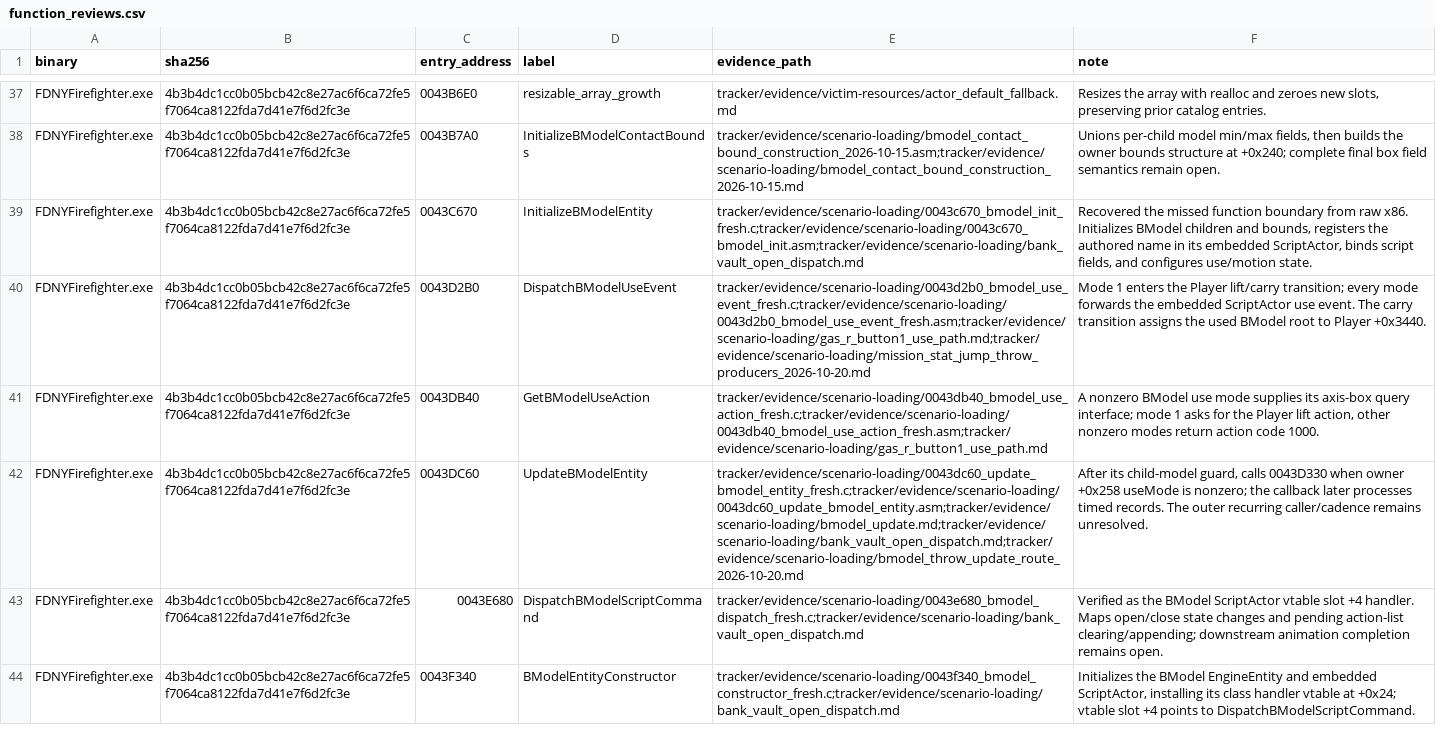
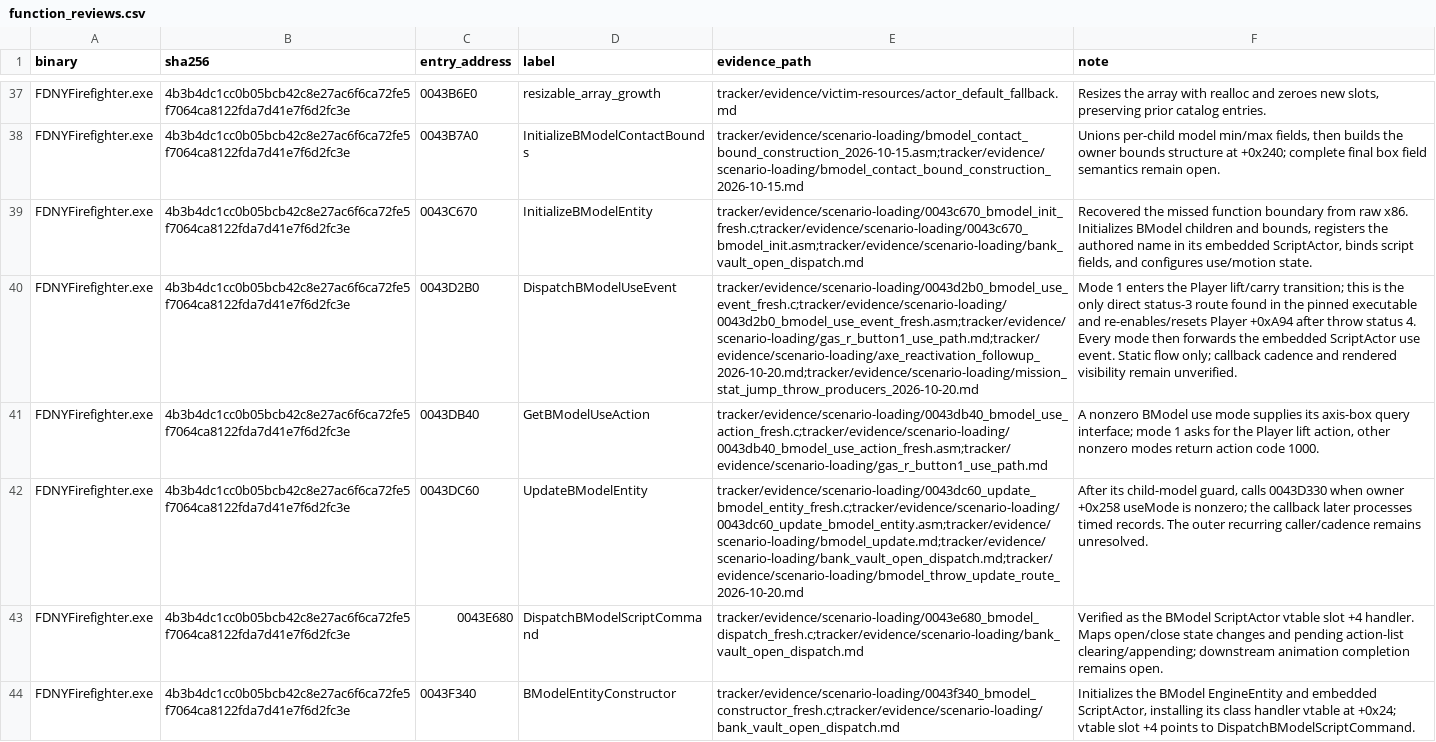
Before and after one commit to JacobPilawa/fdny-maps, a CSV file: decomp_revised/tracker/function_reviews.csv, drawn as a sheet; only a part is shown, gaps mark what is left out; the diff covers the shown part only; the diff names each change by its address in the sheet, - before the commit and + after, or states it on an @@ line.

```diff
--- a/decomp_revised/tracker/function_reviews.csv
+++ b/decomp_revised/tracker/function_reviews.csv
-E40 (evidence_path): tracker/evidence/scenario-loading/0043d2b0_bmodel_use_event_fresh.c;tracker/evidence/scenario-loading/0043d2b0_bmodel_use_event_fresh.asm;tracker/evidence/scenario-loading/gas_r_button1_use_path.md;tracker/evidence/scenario-loading/mission_stat_jump_throw_producers_2026-10-20.md
+E40 (evidence_path): tracker/evidence/scenario-loading/0043d2b0_bmodel_use_event_fresh.c;tracker/evidence/scenario-loading/0043d2b0_bmodel_use_event_fresh.asm;tracker/evidence/scenario-loading/gas_r_button1_use_path.md;tracker/evidence/scenario-loading/axe_reactivation_followup_2026-10-20.md;tracker/evidence/scenario-loading/mission_stat_jump_throw_producers_2026-10-20.md
-F40 (note): …lift/carry transition; every mode forwards the embedded ScriptActor use event. The carry transition assigns the used BModel root to Player +0x3440.
+F40 (note): …lift/carry transition; this is the only direct status-3 route found in the pinned executable and re-enables/resets Player +0xA94 after throw status 4. Every mode then forwards the embedded ScriptActor use event. Static flow only; callback cadence and rendered visibility remain unverified.
```
Also changed, not shown: 4 edited cells elsewhere in this file, decomp_revised/tracker/progress_history.csv, 2 other files.
